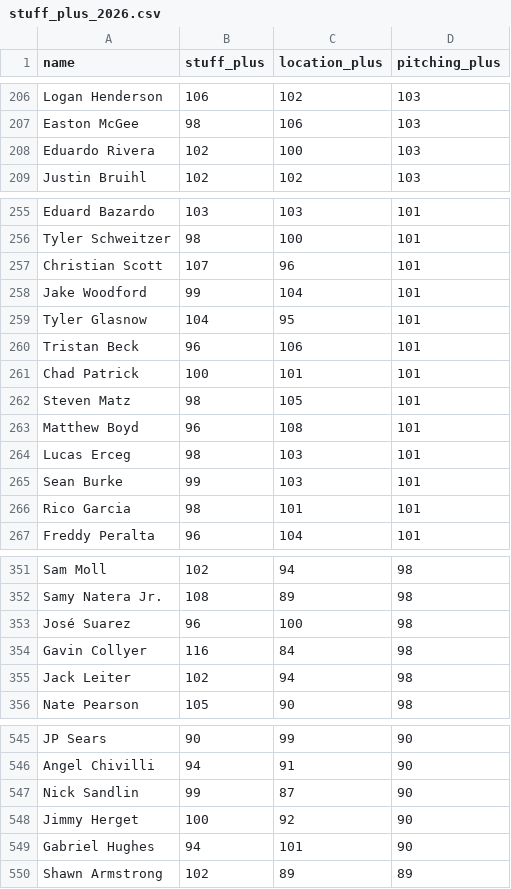
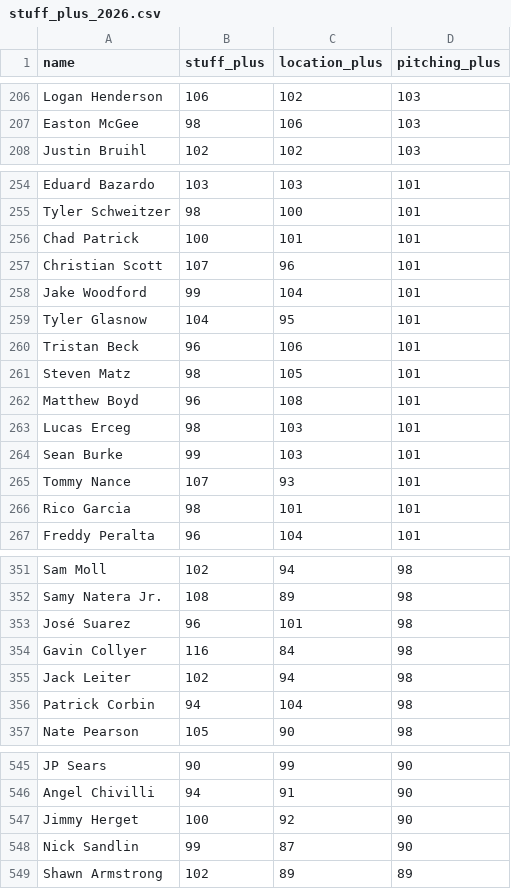
Before and after one commit to sh1nd0/dpf-dashboard, a CSV file: data/stuff_plus_2026.csv, drawn as a sheet; only a part is shown, gaps mark what is left out; the diff covers the shown part only.

```diff
--- a/data/stuff_plus_2026.csv
+++ b/data/stuff_plus_2026.csv
@@ -207,3 +207,2 @@ Logan Henderson|106|102|103
 Easton McGee|98|106|103
-Eduardo Rivera|102|100|103
 Justin Bruihl|102|102|103
@@ -256,2 +255,3 @@ Eduard Bazardo|103|103|101
 Tyler Schweitzer|98|100|101
+Chad Patrick|100|101|101
 Christian Scott|107|96|101
@@ -260,3 +260,2 @@ Tyler Glasnow|104|95|101
 Tristan Beck|96|106|101
-Chad Patrick|100|101|101
 Steven Matz|98|105|101
@@ -265,2 +264,3 @@ Lucas Erceg|98|103|101
 Sean Burke|99|103|101
+Tommy Nance|107|93|101
 Rico Garcia|98|101|101
@@ -352,5 +352,6 @@ Sam Moll|102|94|98
 Samy Natera Jr.|108|89|98
-José Suarez|96|100|98
+José Suarez|96|101|98
 Gavin Collyer|116|84|98
 Jack Leiter|102|94|98
+Patrick Corbin|94|104|98
 Nate Pearson|105|90|98
@@ -546,5 +546,4 @@ JP Sears|90|99|90
 Angel Chivilli|94|91|90
+Jimmy Herget|100|92|90
 Nick Sandlin|99|87|90
-Jimmy Herget|100|92|90
-Gabriel Hughes|94|101|90
 Shawn Armstrong|102|89|89
```
Also changed, not shown: 8 added rows, 8 removed rows, 8 moved rows and 2 edited cells elsewhere in this file, data/bat_statcast_2026.csv, data/savant_percentiles_bat_2026.csv, 11 other files.
